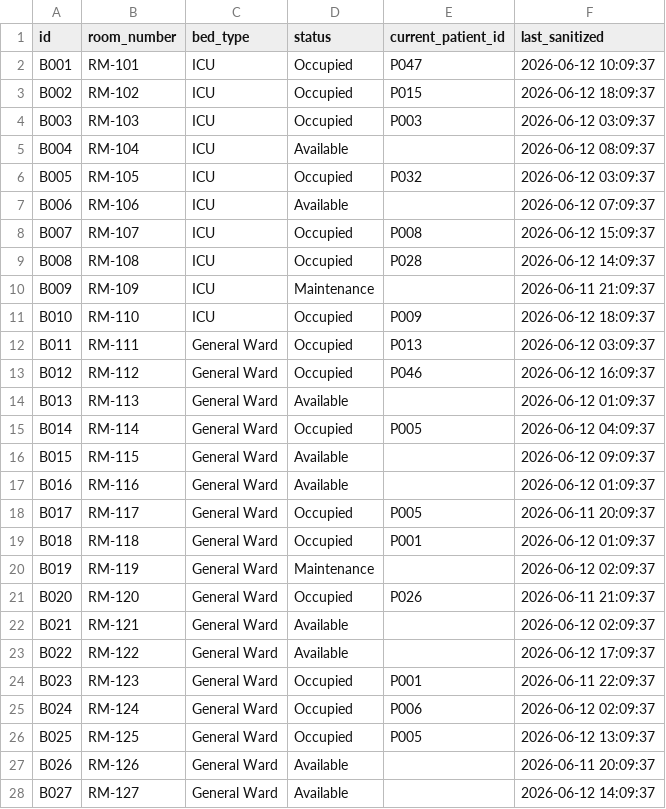
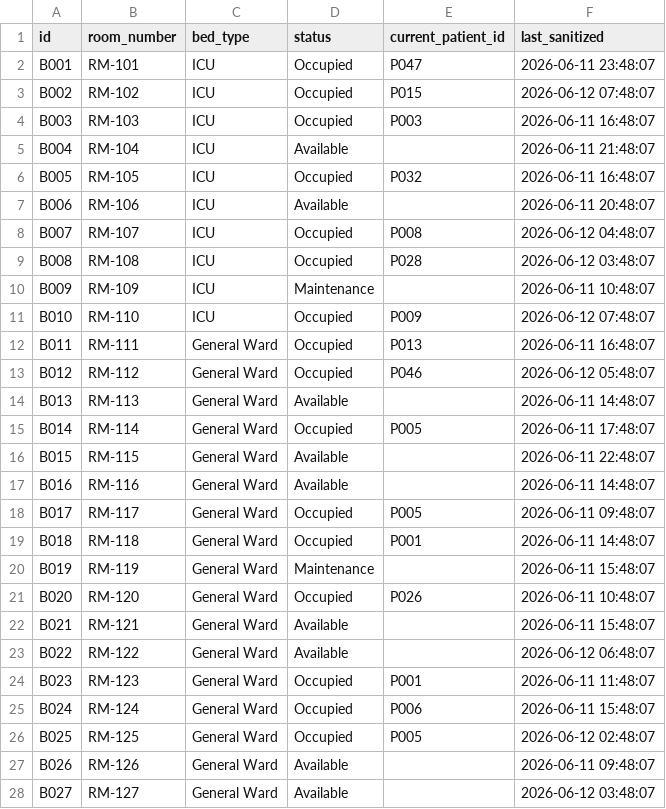
Before and after one commit to mahidar22/healthcare_ai-system, a CSV file: data/beds.csv, drawn as a sheet; only a part is shown; the diff covers the shown part only.

```diff
--- a/data/beds.csv
+++ b/data/beds.csv
@@ -1,28 +1,28 @@
 id,room_number,bed_type,status,current_patient_id,last_sanitized
-B001,RM-101,ICU,Occupied,P047,2026-06-12 10:09:37
-B002,RM-102,ICU,Occupied,P015,2026-06-12 18:09:37
-B003,RM-103,ICU,Occupied,P003,2026-06-12 03:09:37
-B004,RM-104,ICU,Available,,2026-06-12 08:09:37
-B005,RM-105,ICU,Occupied,P032,2026-06-12 03:09:37
-B006,RM-106,ICU,Available,,2026-06-12 07:09:37
-B007,RM-107,ICU,Occupied,P008,2026-06-12 15:09:37
-B008,RM-108,ICU,Occupied,P028,2026-06-12 14:09:37
-B009,RM-109,ICU,Maintenance,,2026-06-11 21:09:37
-B010,RM-110,ICU,Occupied,P009,2026-06-12 18:09:37
-B011,RM-111,General Ward,Occupied,P013,2026-06-12 03:09:37
-B012,RM-112,General Ward,Occupied,P046,2026-06-12 16:09:37
-B013,RM-113,General Ward,Available,,2026-06-12 01:09:37
-B014,RM-114,General Ward,Occupied,P005,2026-06-12 04:09:37
-B015,RM-115,General Ward,Available,,2026-06-12 09:09:37
-B016,RM-116,General Ward,Available,,2026-06-12 01:09:37
-B017,RM-117,General Ward,Occupied,P005,2026-06-11 20:09:37
-B018,RM-118,General Ward,Occupied,P001,2026-06-12 01:09:37
-B019,RM-119,General Ward,Maintenance,,2026-06-12 02:09:37
-B020,RM-120,General Ward,Occupied,P026,2026-06-11 21:09:37
-B021,RM-121,General Ward,Available,,2026-06-12 02:09:37
-B022,RM-122,General Ward,Available,,2026-06-12 17:09:37
-B023,RM-123,General Ward,Occupied,P001,2026-06-11 22:09:37
-B024,RM-124,General Ward,Occupied,P006,2026-06-12 02:09:37
-B025,RM-125,General Ward,Occupied,P005,2026-06-12 13:09:37
-B026,RM-126,General Ward,Available,,2026-06-11 20:09:37
-B027,RM-127,General Ward,Available,,2026-06-12 14:09:37
+B001,RM-101,ICU,Occupied,P047,2026-06-11 23:48:07
+B002,RM-102,ICU,Occupied,P015,2026-06-12 07:48:07
+B003,RM-103,ICU,Occupied,P003,2026-06-11 16:48:07
+B004,RM-104,ICU,Available,,2026-06-11 21:48:07
+B005,RM-105,ICU,Occupied,P032,2026-06-11 16:48:07
+B006,RM-106,ICU,Available,,2026-06-11 20:48:07
+B007,RM-107,ICU,Occupied,P008,2026-06-12 04:48:07
+B008,RM-108,ICU,Occupied,P028,2026-06-12 03:48:07
+B009,RM-109,ICU,Maintenance,,2026-06-11 10:48:07
+B010,RM-110,ICU,Occupied,P009,2026-06-12 07:48:07
+B011,RM-111,General Ward,Occupied,P013,2026-06-11 16:48:07
+B012,RM-112,General Ward,Occupied,P046,2026-06-12 05:48:07
+B013,RM-113,General Ward,Available,,2026-06-11 14:48:07
+B014,RM-114,General Ward,Occupied,P005,2026-06-11 17:48:07
+B015,RM-115,General Ward,Available,,2026-06-11 22:48:07
+B016,RM-116,General Ward,Available,,2026-06-11 14:48:07
+B017,RM-117,General Ward,Occupied,P005,2026-06-11 09:48:07
+B018,RM-118,General Ward,Occupied,P001,2026-06-11 14:48:07
+B019,RM-119,General Ward,Maintenance,,2026-06-11 15:48:07
+B020,RM-120,General Ward,Occupied,P026,2026-06-11 10:48:07
+B021,RM-121,General Ward,Available,,2026-06-11 15:48:07
+B022,RM-122,General Ward,Available,,2026-06-12 06:48:07
+B023,RM-123,General Ward,Occupied,P001,2026-06-11 11:48:07
+B024,RM-124,General Ward,Occupied,P006,2026-06-11 15:48:07
+B025,RM-125,General Ward,Occupied,P005,2026-06-12 02:48:07
+B026,RM-126,General Ward,Available,,2026-06-11 09:48:07
+B027,RM-127,General Ward,Available,,2026-06-12 03:48:07
```
Also changed, not shown: 23 edited cells elsewhere in this file, 3 other files.
